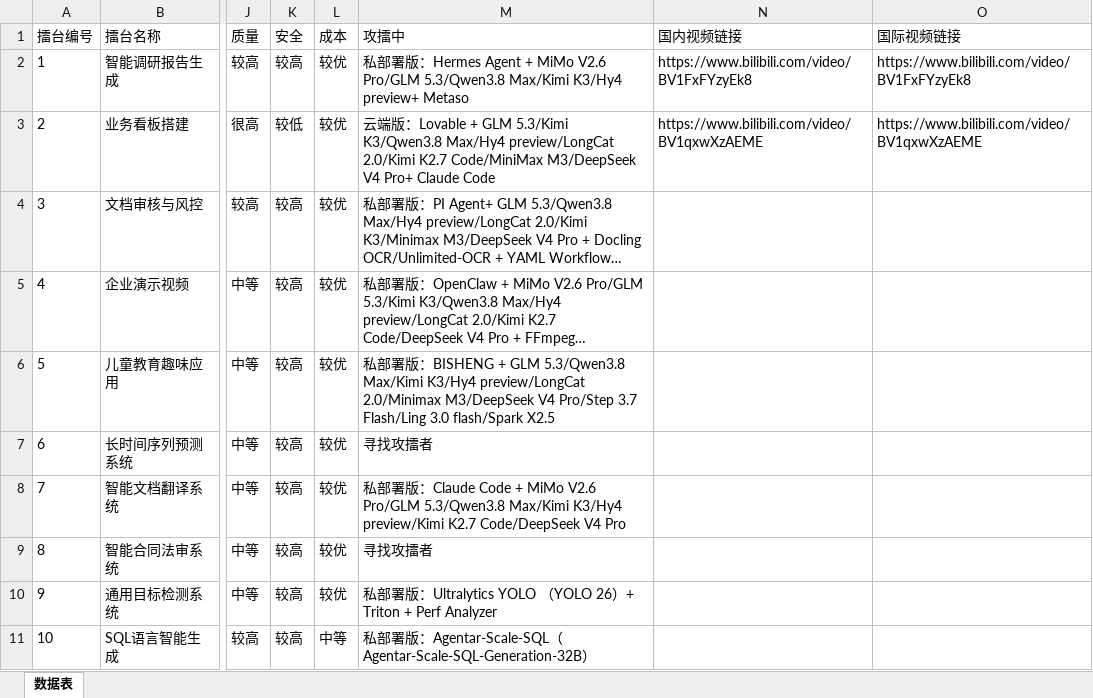
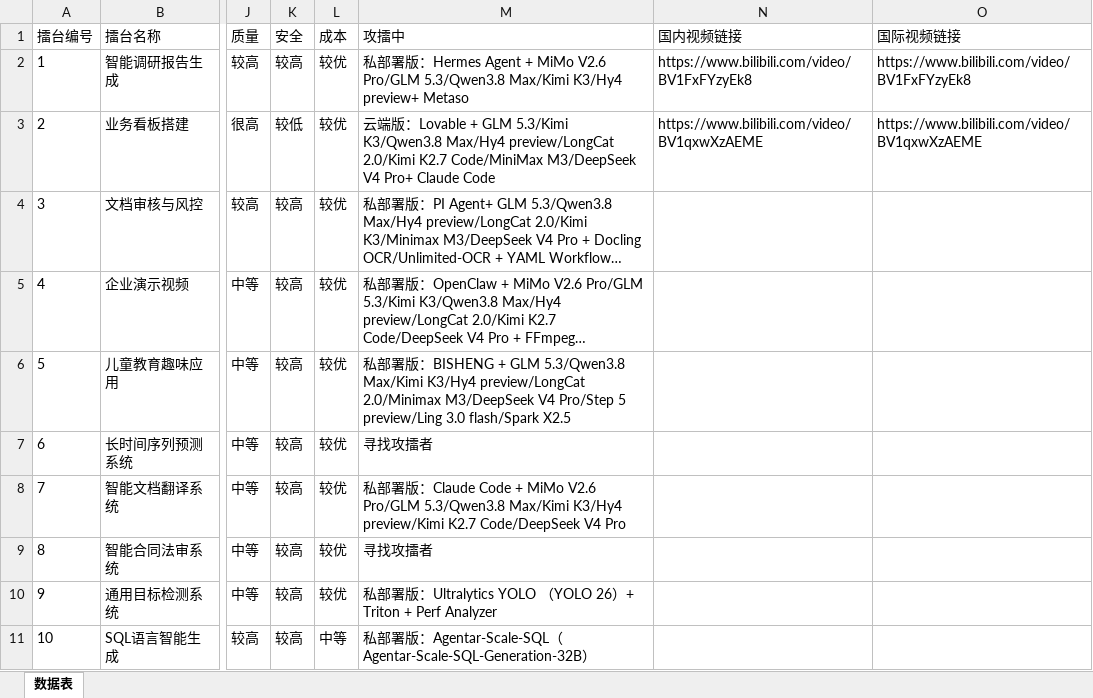
Before and after one commit to THU-ZJAI/Real-World-AI, an Excel workbook: Content/Arena/List of Arenas.xlsx, sheet 数据表, drawn as a sheet; only a part is shown, gaps mark what is left out; long unchanged cells end in …; values as stored, in another font and other column widths than the file's, no borders; the diff names each change by its address in the sheet, - before the commit and + after, or states it on an @@ line.

Commit message:
chore(content): update dates to 2026-10-08, refresh challenger models

```diff
--- a/Content/Arena/List of Arenas.xlsx (sheet 数据表)
+++ b/Content/Arena/List of Arenas.xlsx (sheet 数据表)
-M6 (攻擂中): …V4 Pro/Step 3.7 Flash/Ling 3.0 flash/Spark…
+M6 (攻擂中): …V4 Pro/Step 5 preview/Ling 3.0 flash/Spark…
```
Also changed, not shown: 54 other files.
